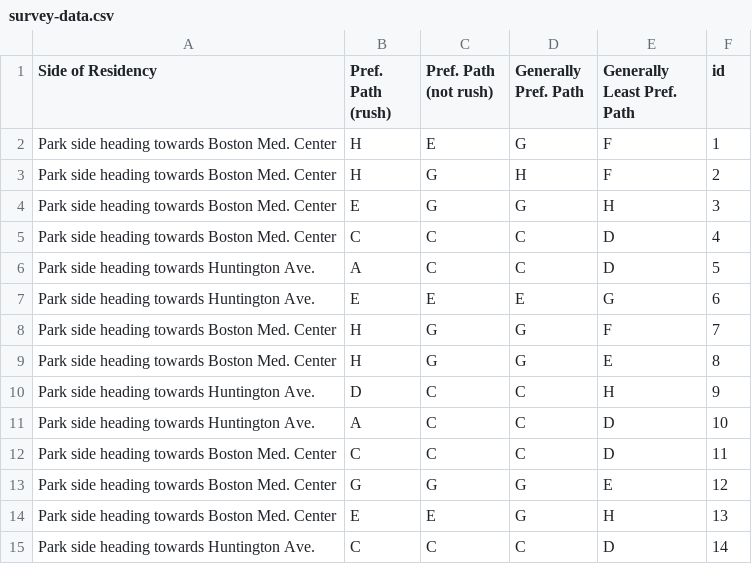
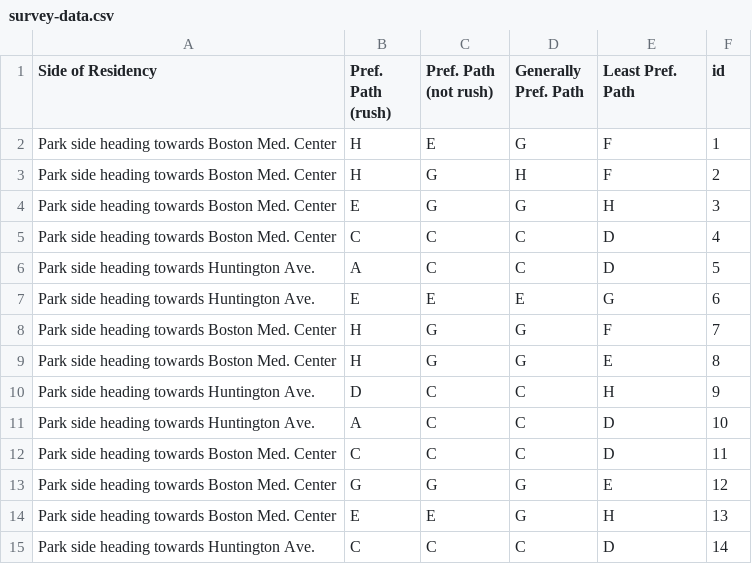
Before and after one commit to Northeastern-DS-4200-F19/project-team-4-pedestrians, a CSV file: data/survey-data.csv, drawn as a sheet.

Commit message:
fix merge conflicts and change style for tables

```diff
--- a/data/survey-data.csv
+++ b/data/survey-data.csv
@@ -1,2 +1,2 @@
-Side of Residency,Pref. Path (rush),Pref. Path (not rush),Generally Pref. Path,Generally Least Pref. Path,id
+Side of Residency,Pref. Path (rush),Pref. Path (not rush),Generally Pref. Path,Least Pref. Path,id
 Park side heading towards Boston Med. Center,H,E,G,F,1
```
Also changed, not shown: 3 other files.
